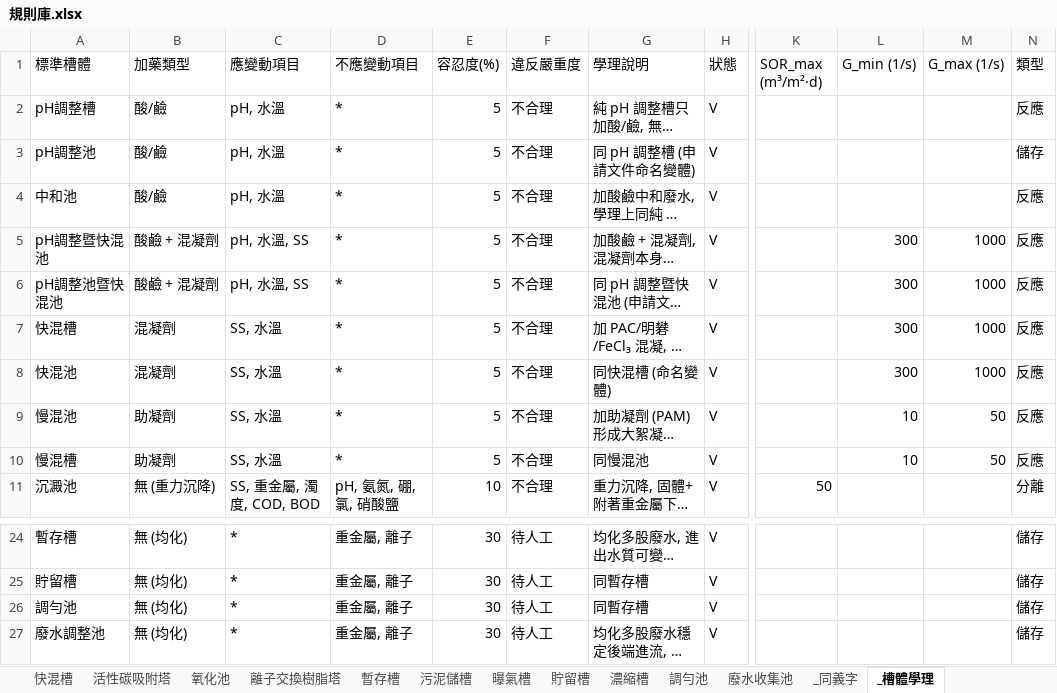
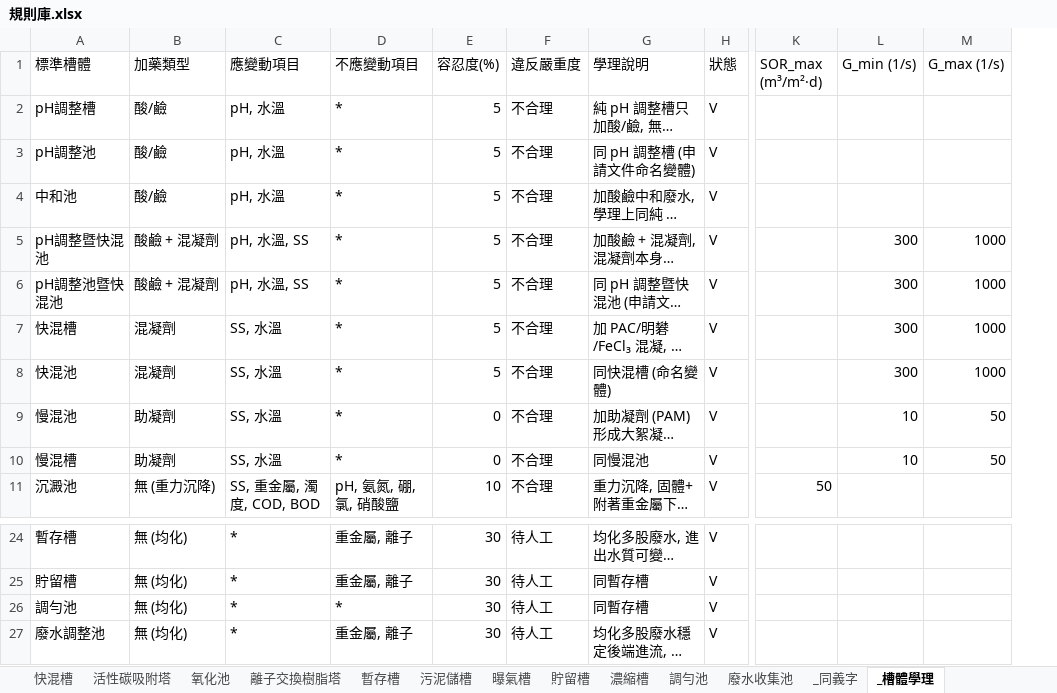
Before and after one commit to jetenv02-lab/water-pollution-review, an Excel workbook: 規則庫.xlsx, sheet _槽體學理, drawn as a sheet; only a part is shown, gaps mark what is left out; long unchanged cells end in …; values as stored, in another font and other column widths than the file's, no cell formats; charts and pictures not drawn; the diff names each change by its address in the sheet, - before the commit and + after, or states it on an @@ line.

```diff
--- a/規則庫.xlsx (sheet _槽體學理)
+++ b/規則庫.xlsx (sheet _槽體學理)
-column N (類型), rows 2-11: 反應 | 儲存 | 反應 | 反應 | 反應 | 反應 | 反應 | 反應 | 反應 | 分離; rows 24-27: all 儲存
-E9:E10 (容忍度(%)): 5
+E9:E10 (容忍度(%)): 0
-D26 (不應變動項目): 重金屬, 離子
+D26 (不應變動項目): *
```
Also changed, not shown: sheet _審查紀錄, sheet (文件類), sheet 慢混池, sheet 脫水機, sheet 放流池, sheet _來源清單, 3 more sheets, cell formats, charts or pictures.
